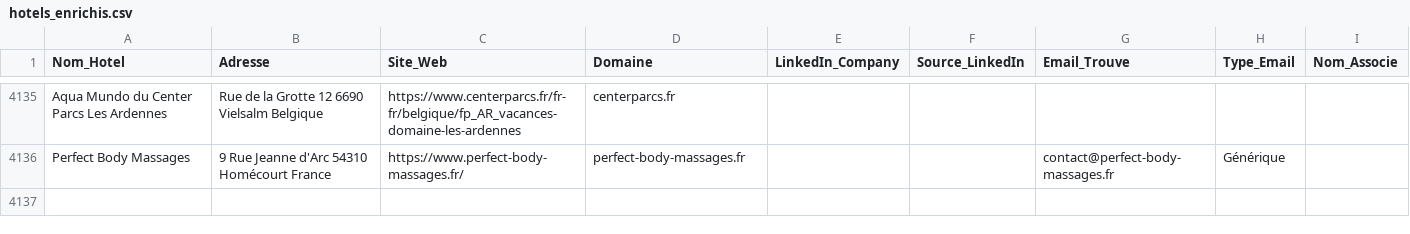
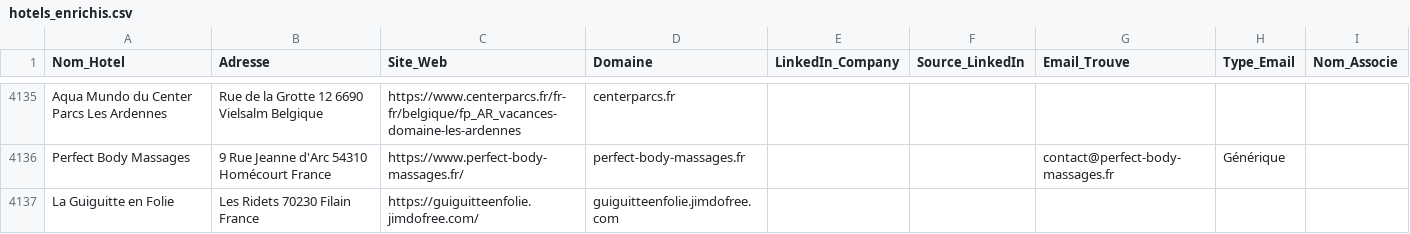
Before and after one commit to tsimokaza01-source/URL-5, a CSV file: hotels_enrichis.csv, drawn as a sheet; only a part is shown, gaps mark what is left out.

```diff
--- a/hotels_enrichis.csv
+++ b/hotels_enrichis.csv
@@ -4136 +4136,2 @@ Aqua Mundo du Center Parcs Les Ardennes,Rue de la Grotte 12 6690 Vielsalm Belgiq
 Perfect Body Massages,9 Rue Jeanne d'Arc 54310 Homécourt France,https://www.perfect-body-massages.fr/,perfect-body-massages.fr,,,contact@perfect-body-massages.fr,Générique,
+La Guiguitte en Folie,Les Ridets 70230 Filain France,https://guiguitteenfolie.jimdofree.com/,guiguitteenfolie.jimdofree.com,,,,,
```
Also changed, not shown: 1 other file.
